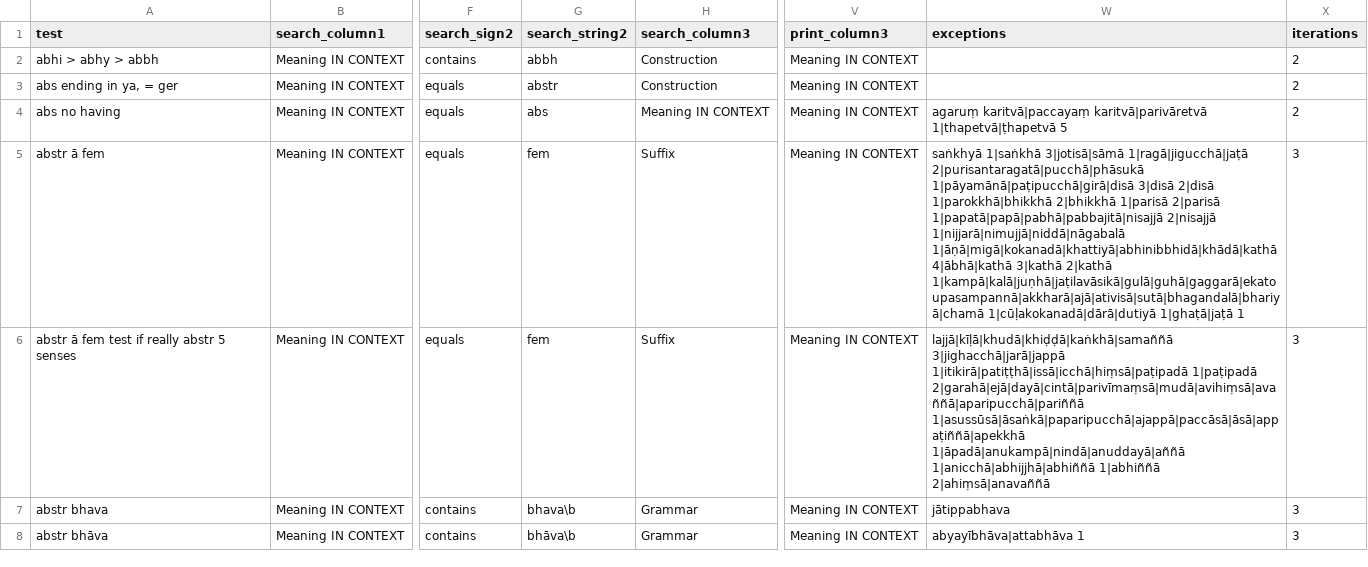
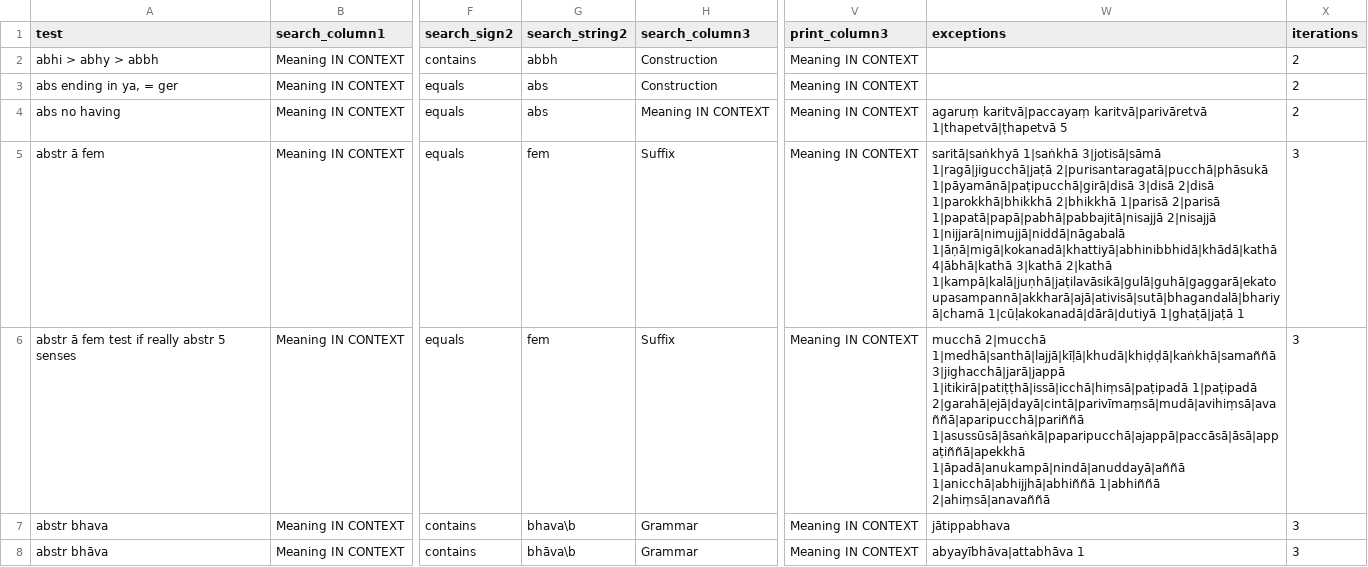
Before and after one commit to digitalpalidictionary/data-tests, a CSV file: tests.csv, drawn as a sheet; only a part is shown, gaps mark what is left out; the diff covers the shown part only; the diff names each change by its address in the sheet, - before the commit and + after, or states it on an @@ line.

```diff
--- a/tests.csv
+++ b/tests.csv
-G3 (search_string2): abstr
+G3 (search_string2): abs
-W5 (exceptions): saṅkhyā 1|saṅkhā 3|jotisā|sāmā…
+W5 (exceptions): saritā|saṅkhyā 1|saṅkhā 3|jotisā|sāmā…
-W6 (exceptions): lajjā|kīḷā|khudā|khiḍḍā|kaṅkhā|samaññā 3|jighacchā|jarā|jappā 1|itikirā|patiṭṭhā|issā|icchā|hiṃsā|paṭipadā…
+W6 (exceptions): mucchā 2|mucchā 1|medhā|santhā|lajjā|kīḷā|khudā|khiḍḍā|kaṅkhā|samaññā 3|jighacchā|jarā|jappā 1|itikirā|patiṭṭhā|issā|icchā|hiṃsā|paṭipadā…
```
Also changed, not shown: 6 edited cells elsewhere in this file, 1 other file.
